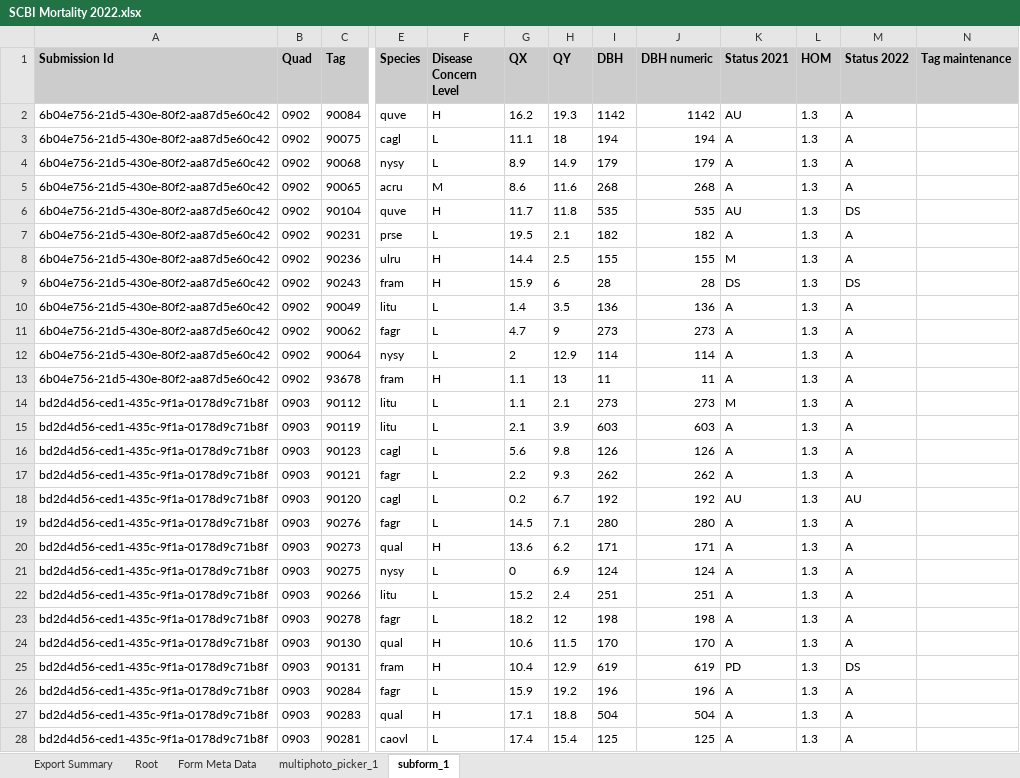
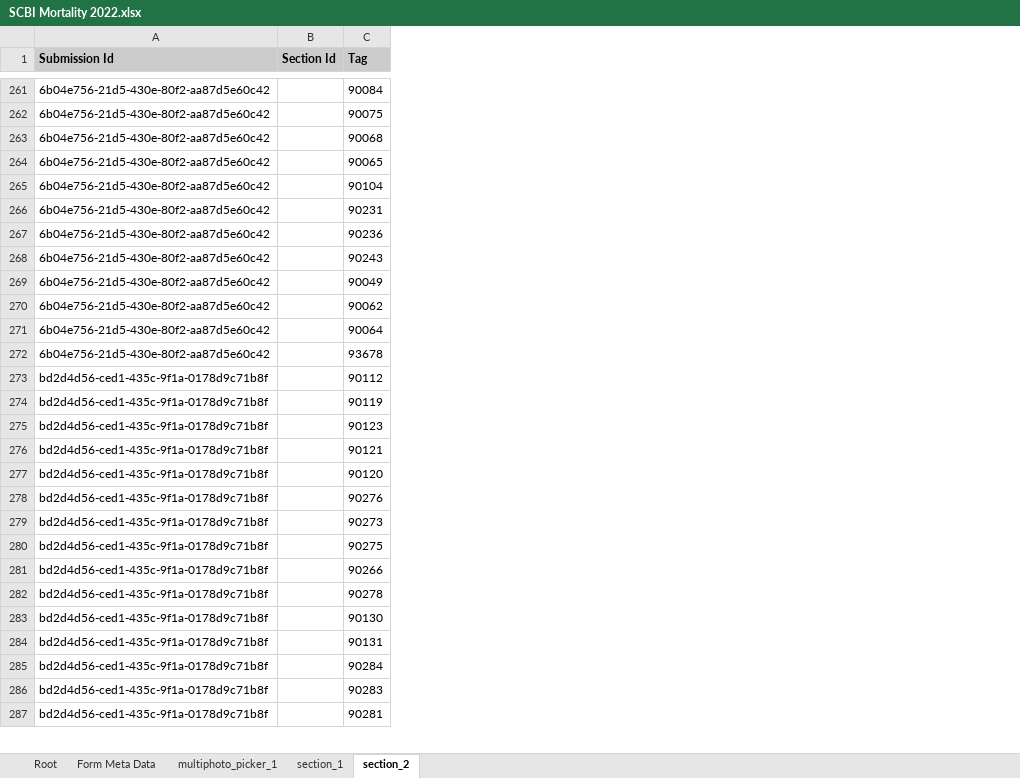
Before and after one commit to SCBI-ForestGEO/SCBImortality, an Excel workbook: raw_data/FFF_excel/SCBI Mortality 2022.xlsx, sheet section_2, drawn as a sheet; only a part is shown, gaps mark what is left out; values as stored, in another font and other column widths than the file's, no borders; removed rows and columns are numbered as before the commit, all else as after; the diff covers the shown part only; the diff names each change by its address in the sheet, - before the commit and + after, or states it on an @@ line.

Commit message:
added quads in column 14
data collected by @emacmonigle and @jenajordan

```diff
--- a/raw_data/FFF_excel/SCBI Mortality 2022.xlsx (sheet section_2)
+++ b/raw_data/FFF_excel/SCBI Mortality 2022.xlsx (sheet section_2)
-sheet tab: subform_1
+sheet tab: section_2
-sheet tab: Export Summary
+sheet tab: section_1
-column B (Quad), rows 2-28: 0902 | 0902 | 0902 | 0902 | 0902 | 0902 | 0902 | 0902 | 0902 | 0902 | 0902 | 0902 | 0903 | 0903 | 0903 | 0903 | 0903 | 0903 | 0903 | 0903 | 0903 | 0903 | 0903 | 0903 | 0903 | 0903 | 0903
+column B (Section Id), empty
-column E (Species), rows 2-28: quve | cagl | nysy | acru | quve | prse | ulru | fram | litu | fagr | nysy | fram | litu | litu | cagl | fagr | cagl | fagr | qual | nysy | litu | fagr | qual | fram | fagr | qual | caovl
-column F (Disease Concern Level), rows 2-28: H | L | L | M | H | L | H | H | L | L | L | H | L | L | L | L | L | L | H | L | L | L | H | H | L | H | L
-column G (QX), rows 2-28: 16.2 | 11.1 | 8.9 | 8.6 | 11.7 | 19.5 | 14.4 | 15.9 | 1.4 | 4.7 | 2 | 1.1 | 1.1 | 2.1 | 5.6 | 2.2 | 0.2 | 14.5 | 13.6 | 0 | 15.2 | 18.2 | 10.6 | 10.4 | 15.9 | 17.1 | 17.4
-column H (QY), rows 2-28: 19.3 | 18 | 14.9 | 11.6 | 11.8 | 2.1 | 2.5 | 6 | 3.5 | 9 | 12.9 | 13 | 2.1 | 3.9 | 9.8 | 9.3 | 6.7 | 7.1 | 6.2 | 6.9 | 2.4 | 12 | 11.5 | 12.9 | 19.2 | 18.8 | 15.4
-column I (DBH), rows 2-28: 1142 | 194 | 179 | 268 | 535 | 182 | 155 | 28 | 136 | 273 | 114 | 11 | 273 | 603 | 126 | 262 | 192 | 280 | 171 | 124 | 251 | 198 | 170 | 619 | 196 | 504 | 125
-column J (DBH numeric), rows 2-28: 1142 | 194 | 179 | 268 | 535 | 182 | 155 | 28 | 136 | 273 | 114 | 11 | 273 | 603 | 126 | 262 | 192 | 280 | 171 | 124 | 251 | 198 | 170 | 619 | 196 | 504 | 125
-column K (Status 2021), rows 2-28: AU | A | A | A | AU | A | M | DS | A | A | A | A | M | A | A | A | AU | A | A | A | A | A | A | PD | A | A | A
-column L (HOM), rows 2-28: all 1.3
-column M (Status 2022), rows 2-28: A | A | A | A | DS | A | A | DS | A | A | A | A | A | A | A | A | AU | A | A | A | A | A | A | DS | A | A | A
-column N (Tag maintenance), empty
```
Also changed, not shown: 259 added rows, 15 removed columns and cell formats elsewhere in this sheet, sheet Root, sheet Form Meta Data, sheet multiphoto_picker_1.
